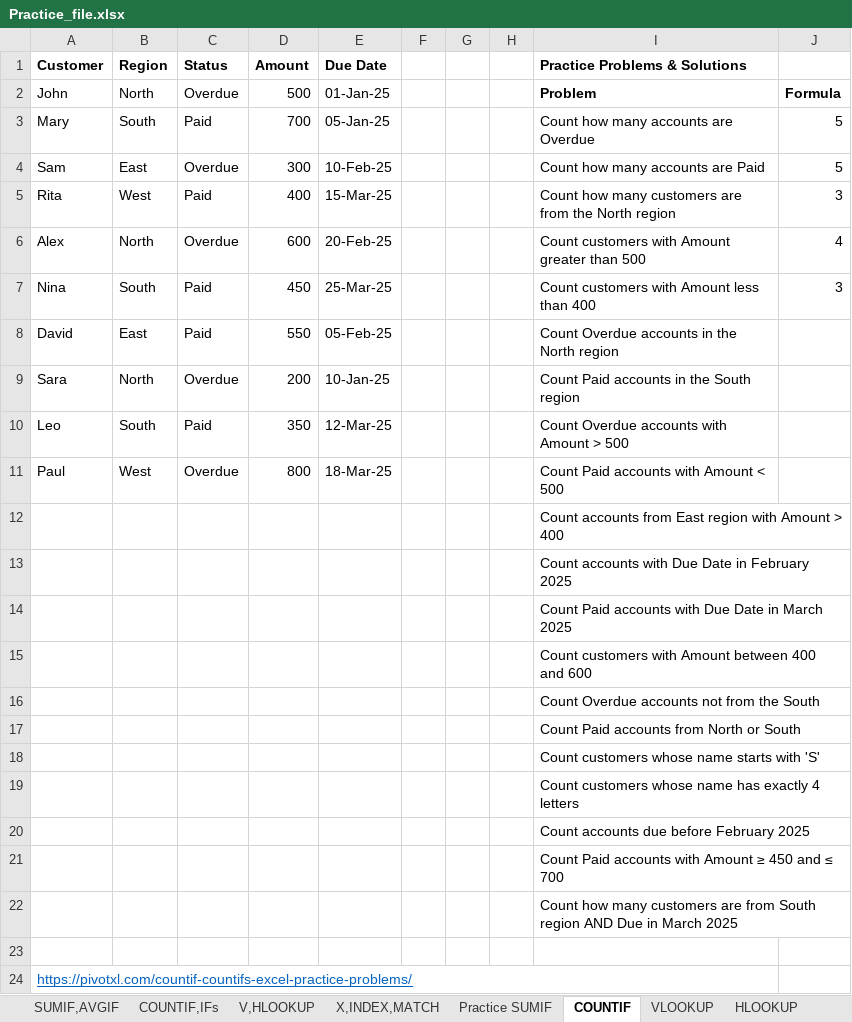
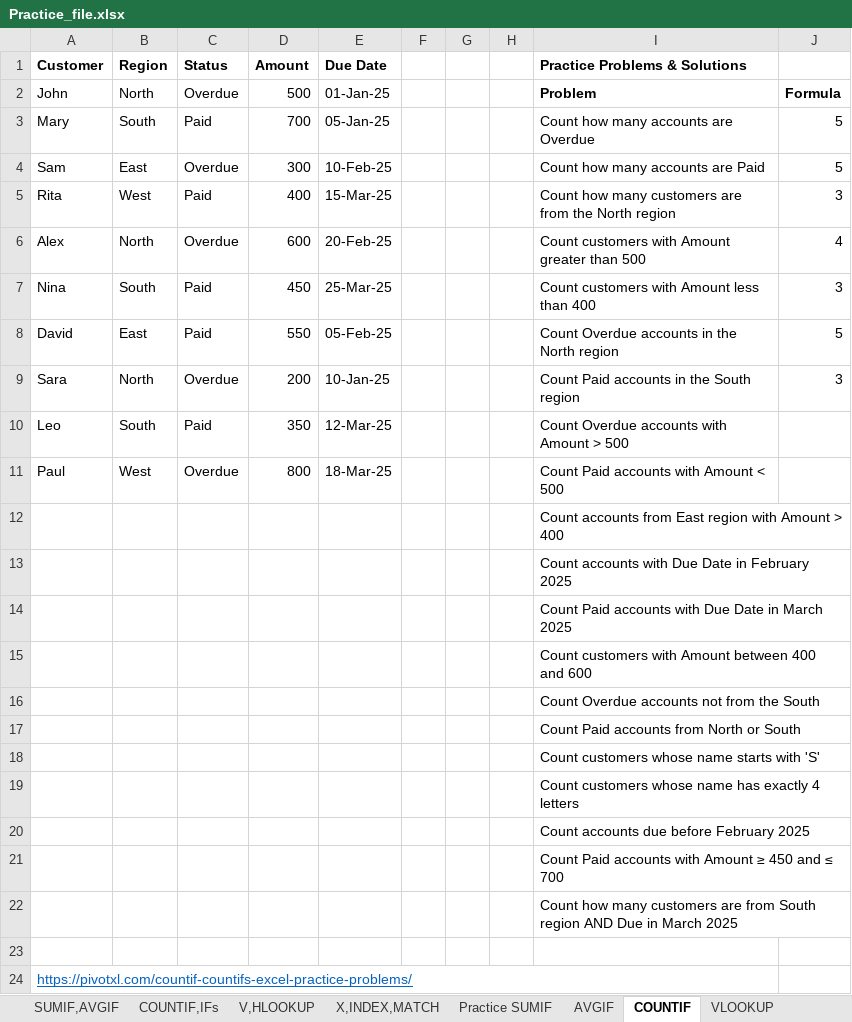
Before and after one commit to shiva3994/Excel_Practice, an Excel workbook: Practice_file.xlsx, sheet COUNTIF, drawn as a sheet; values as stored, in another font and other column widths than the file's, no borders; the diff names each change by its address in the sheet, - before the commit and + after, or states it on an @@ line.

```diff
--- a/Practice_file.xlsx (sheet COUNTIF)
+++ b/Practice_file.xlsx (sheet COUNTIF)
+sheet tab: AVGIF
-J8: (empty)
+J8: 5
-J9: (empty)
+J9: 3
```
